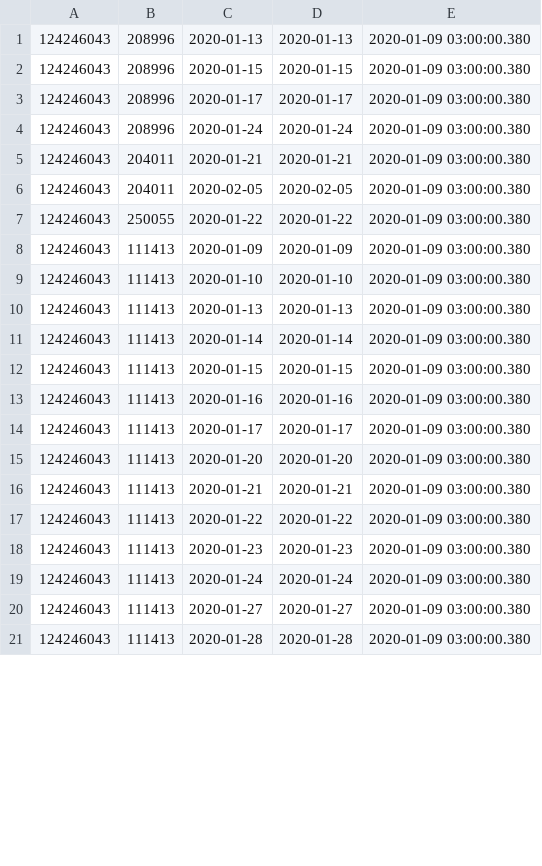
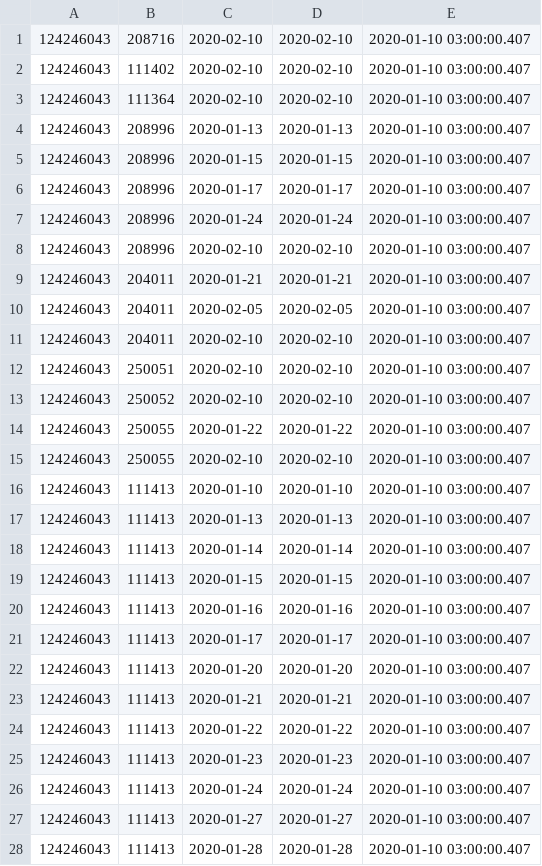
Before and after one commit to vilnius/naujosios-vilnios-poliklinika, a CSV file: 124246043_doctors_excluded.csv, drawn as a sheet; only a part is shown; the diff covers the shown part only.

```diff
--- a/124246043_doctors_excluded.csv
+++ b/124246043_doctors_excluded.csv
@@ -1,21 +1,28 @@
-124246043;208996;2020-01-13;2020-01-13;2020-01-09 03:00:00.380
-124246043;208996;2020-01-15;2020-01-15;2020-01-09 03:00:00.380
-124246043;208996;2020-01-17;2020-01-17;2020-01-09 03:00:00.380
-124246043;208996;2020-01-24;2020-01-24;2020-01-09 03:00:00.380
-124246043;204011;2020-01-21;2020-01-21;2020-01-09 03:00:00.380
-124246043;204011;2020-02-05;2020-02-05;2020-01-09 03:00:00.380
-124246043;250055;2020-01-22;2020-01-22;2020-01-09 03:00:00.380
-124246043;111413;2020-01-09;2020-01-09;2020-01-09 03:00:00.380
-124246043;111413;2020-01-10;2020-01-10;2020-01-09 03:00:00.380
-124246043;111413;2020-01-13;2020-01-13;2020-01-09 03:00:00.380
-124246043;111413;2020-01-14;2020-01-14;2020-01-09 03:00:00.380
-124246043;111413;2020-01-15;2020-01-15;2020-01-09 03:00:00.380
-124246043;111413;2020-01-16;2020-01-16;2020-01-09 03:00:00.380
-124246043;111413;2020-01-17;2020-01-17;2020-01-09 03:00:00.380
-124246043;111413;2020-01-20;2020-01-20;2020-01-09 03:00:00.380
-124246043;111413;2020-01-21;2020-01-21;2020-01-09 03:00:00.380
-124246043;111413;2020-01-22;2020-01-22;2020-01-09 03:00:00.380
-124246043;111413;2020-01-23;2020-01-23;2020-01-09 03:00:00.380
-124246043;111413;2020-01-24;2020-01-24;2020-01-09 03:00:00.380
-124246043;111413;2020-01-27;2020-01-27;2020-01-09 03:00:00.380
-124246043;111413;2020-01-28;2020-01-28;2020-01-09 03:00:00.380
+124246043;208716;2020-02-10;2020-02-10;2020-01-10 03:00:00.407
+124246043;111402;2020-02-10;2020-02-10;2020-01-10 03:00:00.407
+124246043;111364;2020-02-10;2020-02-10;2020-01-10 03:00:00.407
+124246043;208996;2020-01-13;2020-01-13;2020-01-10 03:00:00.407
+124246043;208996;2020-01-15;2020-01-15;2020-01-10 03:00:00.407
+124246043;208996;2020-01-17;2020-01-17;2020-01-10 03:00:00.407
+124246043;208996;2020-01-24;2020-01-24;2020-01-10 03:00:00.407
+124246043;208996;2020-02-10;2020-02-10;2020-01-10 03:00:00.407
+124246043;204011;2020-01-21;2020-01-21;2020-01-10 03:00:00.407
+124246043;204011;2020-02-05;2020-02-05;2020-01-10 03:00:00.407
+124246043;204011;2020-02-10;2020-02-10;2020-01-10 03:00:00.407
+124246043;250051;2020-02-10;2020-02-10;2020-01-10 03:00:00.407
+124246043;250052;2020-02-10;2020-02-10;2020-01-10 03:00:00.407
+124246043;250055;2020-01-22;2020-01-22;2020-01-10 03:00:00.407
+124246043;250055;2020-02-10;2020-02-10;2020-01-10 03:00:00.407
+124246043;111413;2020-01-10;2020-01-10;2020-01-10 03:00:00.407
+124246043;111413;2020-01-13;2020-01-13;2020-01-10 03:00:00.407
+124246043;111413;2020-01-14;2020-01-14;2020-01-10 03:00:00.407
+124246043;111413;2020-01-15;2020-01-15;2020-01-10 03:00:00.407
+124246043;111413;2020-01-16;2020-01-16;2020-01-10 03:00:00.407
+124246043;111413;2020-01-17;2020-01-17;2020-01-10 03:00:00.407
+124246043;111413;2020-01-20;2020-01-20;2020-01-10 03:00:00.407
+124246043;111413;2020-01-21;2020-01-21;2020-01-10 03:00:00.407
+124246043;111413;2020-01-22;2020-01-22;2020-01-10 03:00:00.407
+124246043;111413;2020-01-23;2020-01-23;2020-01-10 03:00:00.407
+124246043;111413;2020-01-24;2020-01-24;2020-01-10 03:00:00.407
+124246043;111413;2020-01-27;2020-01-27;2020-01-10 03:00:00.407
+124246043;111413;2020-01-28;2020-01-28;2020-01-10 03:00:00.407
```
Also changed, not shown: 3 added rows and 10 edited cells elsewhere in this file, 124246043_family_doctors_list.csv, 1 other file.
